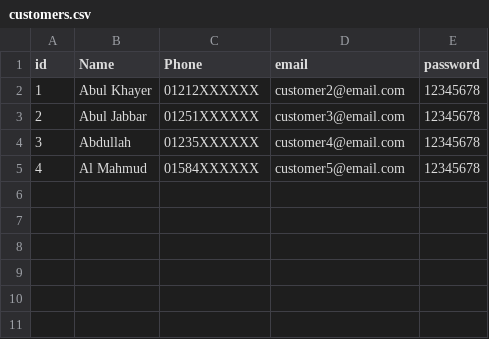
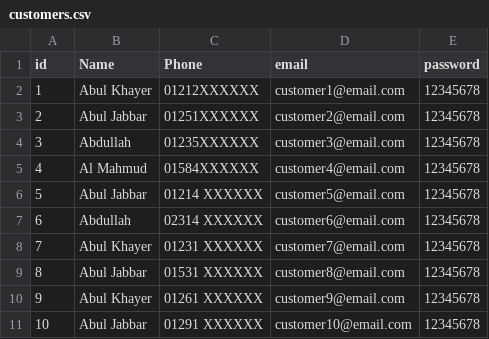
Before and after one commit to mhannan-dev/interview-task, a CSV file: customers.csv, drawn as a sheet.

```diff
--- a/customers.csv
+++ b/customers.csv
@@ -1,5 +1,11 @@
 id,Name,Phone,email,password
-1,Abul Khayer,01212XXXXXX,customer2@email.com,12345678
-2,Abul Jabbar,01251XXXXXX,customer3@email.com,12345678
-3,Abdullah,01235XXXXXX,customer4@email.com,12345678
-4,Al Mahmud,01584XXXXXX,customer5@email.com,12345678
+1,Abul Khayer,01212XXXXXX,customer1@email.com,12345678
+2,Abul Jabbar,01251XXXXXX,customer2@email.com,12345678
+3,Abdullah,01235XXXXXX,customer3@email.com,12345678
+4,Al Mahmud,01584XXXXXX,customer4@email.com,12345678
+5,Abul Jabbar,01214 XXXXXX,customer5@email.com,12345678
+6,Abdullah,02314 XXXXXX,customer6@email.com,12345678
+7,Abul Khayer,01231 XXXXXX,customer7@email.com,12345678
+8,Abul Jabbar,01531 XXXXXX,customer8@email.com,12345678
+9,Abul Khayer,01261 XXXXXX,customer9@email.com,12345678
+10,Abul Jabbar,01291 XXXXXX,customer10@email.com,12345678
```
Also changed, not shown: 23 other files.
